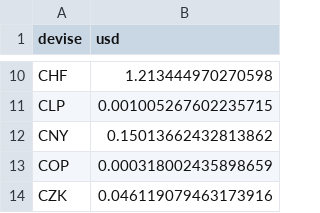
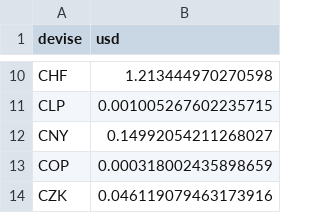
Before and after one commit to benicrux/screener-actions, a CSV file: data/devises.csv, drawn as a sheet; only a part is shown, gaps mark what is left out.

```diff
--- a/data/devises.csv
+++ b/data/devises.csv
@@ -11,3 +11,3 @@ CHF,1.213444970270598
 CLP,0.001005267602235715
-CNY,0.15013662432813862
+CNY,0.14992054211268027
 COP,0.000318002435898659
```
Also changed, not shown: 1 other file.
